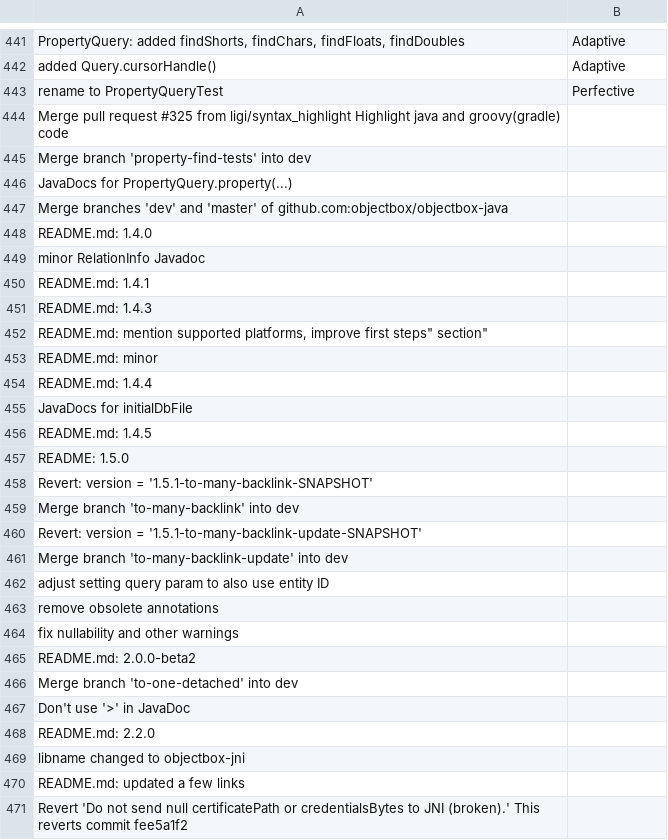
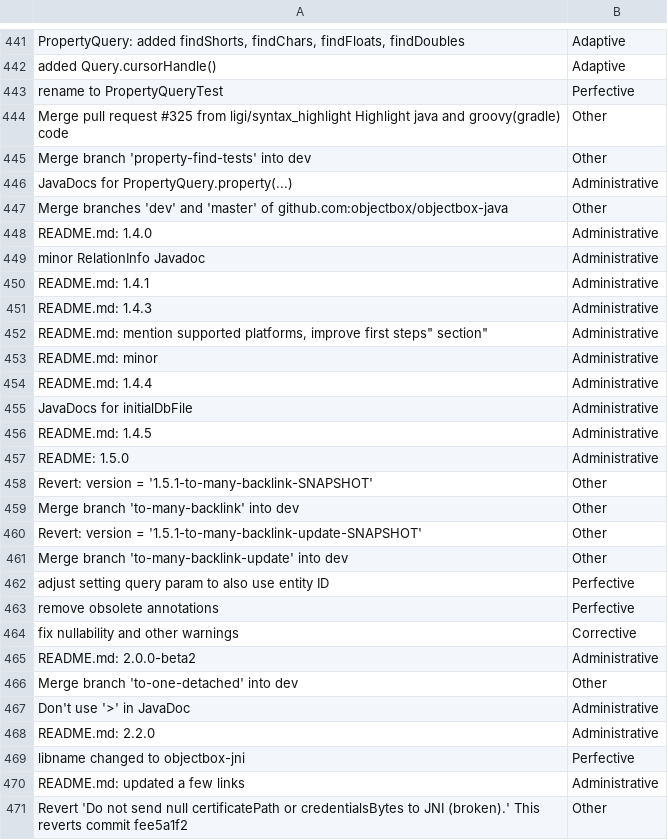
Before and after one commit to EmmaPesjak/DevAnalyzer, a CSV file: transformers_model/commit_messages/objectbox_labeled.csv, drawn as a sheet; only a part is shown, gaps mark what is left out; the diff covers the shown part only.

```diff
--- a/transformers_model/commit_messages/objectbox_labeled.csv
+++ b/transformers_model/commit_messages/objectbox_labeled.csv
@@ -443,29 +443,29 @@
 "rename to PropertyQueryTest","Perfective"
-"Merge pull request #325 from ligi/syntax_highlight Highlight java and groovy(gradle) code",""
-"Merge branch 'property-find-tests' into dev",""
-"JavaDocs for PropertyQuery.property(...)",""
-"Merge branches 'dev' and 'master' of github.com:objectbox/objectbox-java",""
-"README.md: 1.4.0",""
-"minor RelationInfo Javadoc",""
-"README.md: 1.4.1",""
-"README.md: 1.4.3",""
-"README.md: mention supported platforms, improve "first steps" section",""
-"README.md: minor",""
-"README.md: 1.4.4",""
-"JavaDocs for initialDbFile",""
-"README.md: 1.4.5",""
-"README: 1.5.0",""
-"Revert: version = '1.5.1-to-many-backlink-SNAPSHOT'",""
-"Merge branch 'to-many-backlink' into dev",""
-"Revert: version = '1.5.1-to-many-backlink-update-SNAPSHOT'",""
-"Merge branch 'to-many-backlink-update' into dev",""
-"adjust setting query param to also use entity ID",""
-"remove obsolete annotations",""
-"fix nullability and other warnings",""
-"README.md: 2.0.0-beta2",""
-"Merge branch 'to-one-detached' into dev",""
-"Don't use '>' in JavaDoc",""
-"README.md: 2.2.0",""
-"libname changed to objectbox-jni",""
-"README.md: updated a few links",""
-"Revert 'Do not send null certificatePath or credentialsBytes to JNI (broken).' This reverts commit fee5a1f2",""
+"Merge pull request #325 from ligi/syntax_highlight Highlight java and groovy(gradle) code","Other"
+"Merge branch 'property-find-tests' into dev","Other"
+"JavaDocs for PropertyQuery.property(...)","Administrative"
+"Merge branches 'dev' and 'master' of github.com:objectbox/objectbox-java","Other"
+"README.md: 1.4.0","Administrative"
+"minor RelationInfo Javadoc","Administrative"
+"README.md: 1.4.1","Administrative"
+"README.md: 1.4.3","Administrative"
+"README.md: mention supported platforms, improve "first steps" section","Administrative"
+"README.md: minor","Administrative"
+"README.md: 1.4.4","Administrative"
+"JavaDocs for initialDbFile","Administrative"
+"README.md: 1.4.5","Administrative"
+"README: 1.5.0","Administrative"
+"Revert: version = '1.5.1-to-many-backlink-SNAPSHOT'","Other"
+"Merge branch 'to-many-backlink' into dev","Other"
+"Revert: version = '1.5.1-to-many-backlink-update-SNAPSHOT'","Other"
+"Merge branch 'to-many-backlink-update' into dev","Other"
+"adjust setting query param to also use entity ID","Perfective"
+"remove obsolete annotations","Perfective"
+"fix nullability and other warnings","Corrective"
+"README.md: 2.0.0-beta2","Administrative"
+"Merge branch 'to-one-detached' into dev","Other"
+"Don't use '>' in JavaDoc","Administrative"
+"README.md: 2.2.0","Administrative"
+"libname changed to objectbox-jni","Perfective"
+"README.md: updated a few links","Administrative"
+"Revert 'Do not send null certificatePath or credentialsBytes to JNI (broken).' This reverts commit fee5a1f2","Other"
```
Also changed, not shown: 29 edited cells elsewhere in this file, transformers_model/labeled_dataset.csv.
